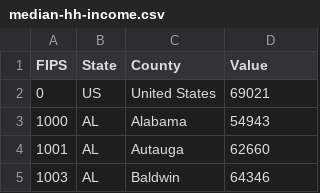
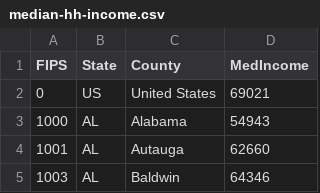
Before and after one commit to ozzifrage/usa-data, a CSV file: data/median-hh-income.csv, drawn as a sheet; only a part is shown.

```diff
--- a/data/median-hh-income.csv
+++ b/data/median-hh-income.csv
@@ -1,2 +1,2 @@
-FIPS,State,County,Value
+FIPS,State,County,MedIncome
 0,US,United States,69021
```
Also changed, not shown: data/adult-pop-vet-pct.csv, 3 other files.
